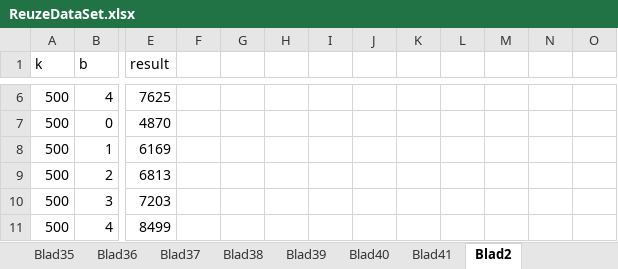
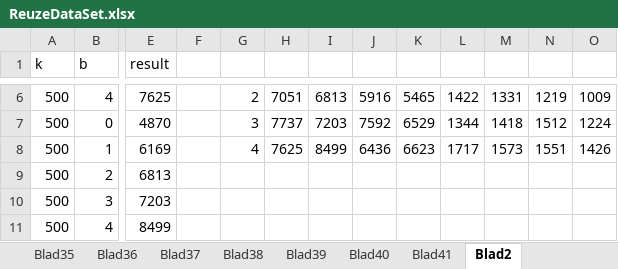
Before and after one commit to skyterrae/P3RANSAC, an Excel workbook: ReuzeDataSet.xlsx, sheet Blad2, drawn as a sheet; only a part is shown, gaps mark what is left out; values as stored, in another font and other column widths than the file's, no borders; charts and pictures not drawn; the diff covers the shown part only; the diff names each change by its address in the sheet, - before the commit and + after, or states it on an @@ line.

```diff
--- a/ReuzeDataSet.xlsx (sheet Blad2)
+++ b/ReuzeDataSet.xlsx (sheet Blad2)
-G6: (empty)
+G6: 2
-H6: (empty)
+H6: 7051
-I6: (empty)
+I6: 6813
-J6: (empty)
+J6: 5916
-K6: (empty)
+K6: 5465
-L6: (empty)
+L6: 1422
-M6: (empty)
+M6: 1331
-N6: (empty)
+N6: 1219
-O6: (empty)
+O6: 1009
-G7: (empty)
+G7: 3
-H7: (empty)
+H7: 7737
-I7: (empty)
+I7: 7203
-J7: (empty)
+J7: 7592
-K7: (empty)
+K7: 6529
-L7: (empty)
+L7: 1344
-M7: (empty)
+M7: 1418
-N7: (empty)
+N7: 1512
-O7: (empty)
+O7: 1224
-G8: (empty)
+G8: 4
-H8: (empty)
+H8: 7625
-I8: (empty)
+I8: 8499
-J8: (empty)
+J8: 6436
-K8: (empty)
+K8: 6623
-L8: (empty)
+L8: 1717
-M8: (empty)
+M8: 1573
-N8: (empty)
+N8: 1551
-O8: (empty)
+O8: 1426
```
Also changed, not shown: 29 edited cells elsewhere in this sheet, charts or pictures.
